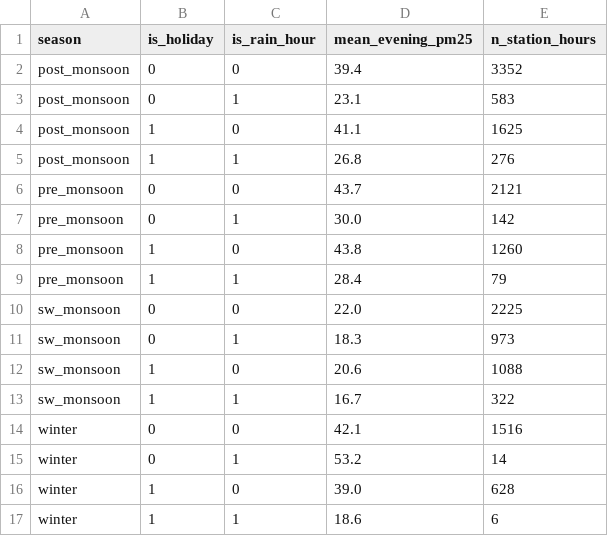
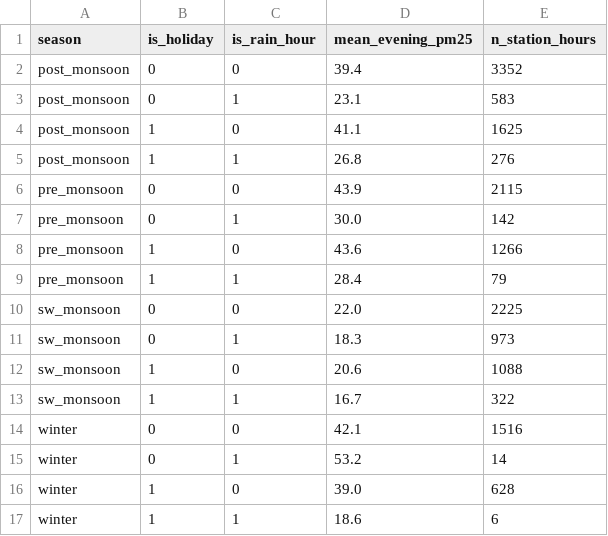
Before and after one commit to punyashloka2030-debug/eight-pm-problem, a CSV file: outputs/tables/sql_q5.csv, drawn as a sheet.

```diff
--- a/outputs/tables/sql_q5.csv
+++ b/outputs/tables/sql_q5.csv
@@ -5,5 +5,5 @@ post_monsoon,1,0,41.1,1625
 post_monsoon,1,1,26.8,276
-pre_monsoon,0,0,43.7,2121
+pre_monsoon,0,0,43.9,2115
 pre_monsoon,0,1,30.0,142
-pre_monsoon,1,0,43.8,1260
+pre_monsoon,1,0,43.6,1266
 pre_monsoon,1,1,28.4,79
```
Also changed, not shown: outputs/tables/evening_peaks.csv, outputs/tables/rain_effect_by_stratum.csv, 19 other files.
